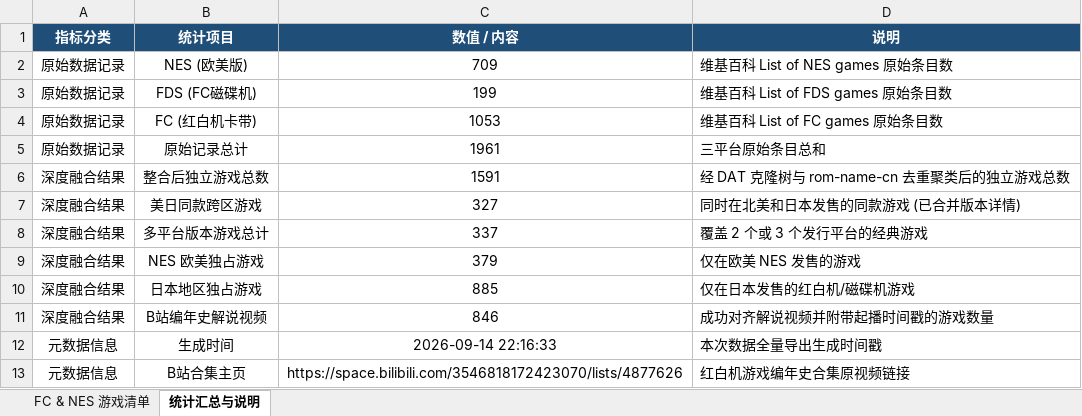
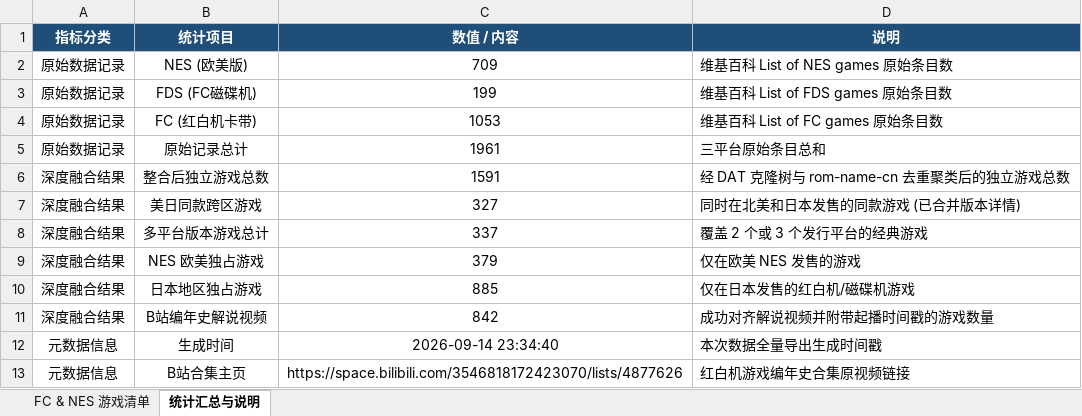
Before and after one commit to digiprospector/emu-rom-info, an Excel workbook: data/fc_nes_games.xlsx, sheet 统计汇总与说明, drawn as a sheet; values as stored, in another font and other column widths than the file's, no borders; the diff names each change by its address in the sheet, - before the commit and + after, or states it on an @@ line.

```diff
--- a/data/fc_nes_games.xlsx (sheet 统计汇总与说明)
+++ b/data/fc_nes_games.xlsx (sheet 统计汇总与说明)
-C11 (数值 / 内容): 846
+C11 (数值 / 内容): 842
-C12 (数值 / 内容): 2026-09-14 22:16:33
+C12 (数值 / 内容): 2026-09-14 23:34:40
```
Also changed, not shown: sheet FC & NES 游戏清单, 11 other files.
